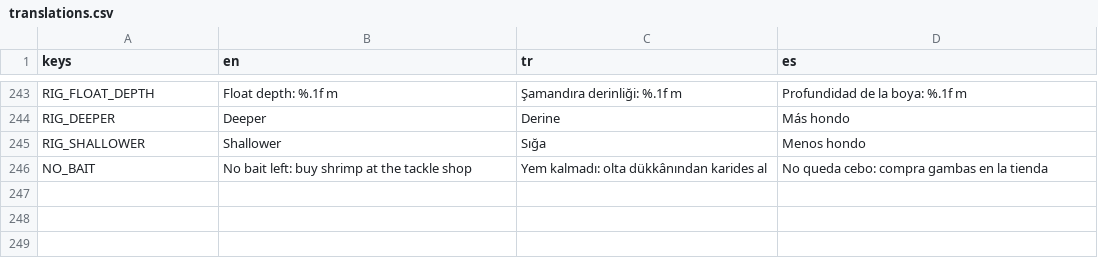
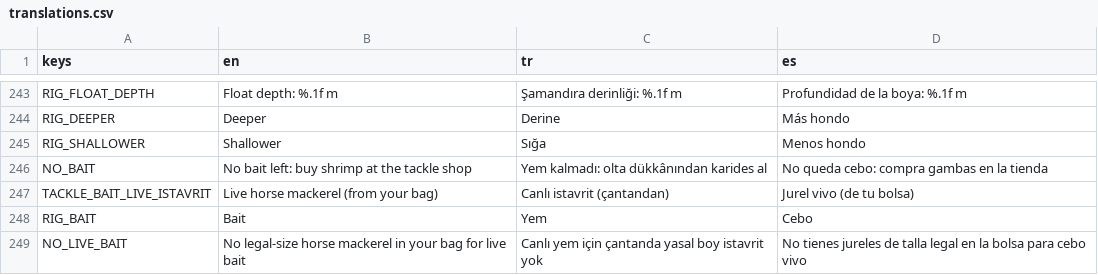
Before and after one commit to nextlevelcorp/mera, a CSV file: game/locale/translations.csv, drawn as a sheet; only a part is shown, gaps mark what is left out; the diff names each change by its address in the sheet, - before the commit and + after, or states it on an @@ line.

```diff
--- a/game/locale/translations.csv
+++ b/game/locale/translations.csv
+row 247: TACKLE_BAIT_LIVE_ISTAVRIT | Live horse mackerel (from your bag) | Canlı istavrit (çantandan) | Jurel vivo (de tu bolsa)
+row 248: RIG_BAIT | Bait | Yem | Cebo
+row 249: NO_LIVE_BAIT | No legal-size horse mackerel in your bag for live bait | Canlı yem için çantanda yasal boy istavrit yok | No tienes jureles de talla legal en la bolsa para cebo vivo
```
Also changed, not shown: 15 other files.
